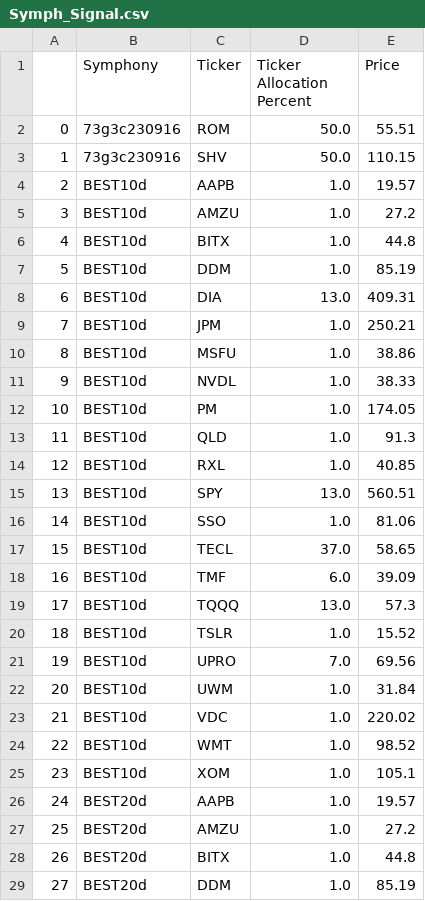
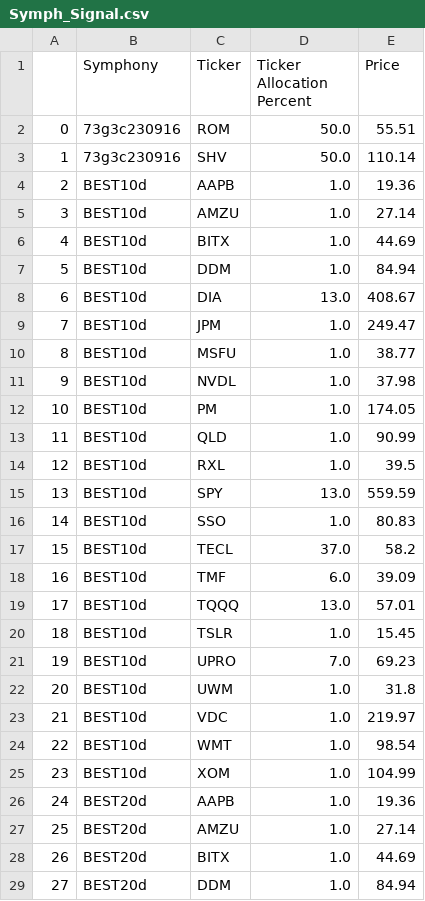
Before and after one commit to scarplus/signals, a CSV file: data/Symph_Signal.csv, drawn as a sheet; only a part is shown; the diff covers the shown part only.

Commit message:
Update CSV file

```diff
--- a/data/Symph_Signal.csv
+++ b/data/Symph_Signal.csv
@@ -2,28 +2,28 @@
 0,73g3c230916,ROM,50.0,55.51
-1,73g3c230916,SHV,50.0,110.15
-2,BEST10d,AAPB,1.0,19.57
-3,BEST10d,AMZU,1.0,27.2
-4,BEST10d,BITX,1.0,44.8
-5,BEST10d,DDM,1.0,85.19
-6,BEST10d,DIA,13.0,409.31
-7,BEST10d,JPM,1.0,250.21
-8,BEST10d,MSFU,1.0,38.86
-9,BEST10d,NVDL,1.0,38.33
+1,73g3c230916,SHV,50.0,110.14
+2,BEST10d,AAPB,1.0,19.36
+3,BEST10d,AMZU,1.0,27.14
+4,BEST10d,BITX,1.0,44.69
+5,BEST10d,DDM,1.0,84.94
+6,BEST10d,DIA,13.0,408.67
+7,BEST10d,JPM,1.0,249.47
+8,BEST10d,MSFU,1.0,38.77
+9,BEST10d,NVDL,1.0,37.98
 10,BEST10d,PM,1.0,174.05
-11,BEST10d,QLD,1.0,91.3
-12,BEST10d,RXL,1.0,40.85
-13,BEST10d,SPY,13.0,560.51
-14,BEST10d,SSO,1.0,81.06
-15,BEST10d,TECL,37.0,58.65
+11,BEST10d,QLD,1.0,90.99
+12,BEST10d,RXL,1.0,39.5
+13,BEST10d,SPY,13.0,559.59
+14,BEST10d,SSO,1.0,80.83
+15,BEST10d,TECL,37.0,58.2
 16,BEST10d,TMF,6.0,39.09
-17,BEST10d,TQQQ,13.0,57.3
-18,BEST10d,TSLR,1.0,15.52
-19,BEST10d,UPRO,7.0,69.56
-20,BEST10d,UWM,1.0,31.84
-21,BEST10d,VDC,1.0,220.02
-22,BEST10d,WMT,1.0,98.52
-23,BEST10d,XOM,1.0,105.1
-24,BEST20d,AAPB,1.0,19.57
-25,BEST20d,AMZU,1.0,27.2
-26,BEST20d,BITX,1.0,44.8
-27,BEST20d,DDM,1.0,85.19
+17,BEST10d,TQQQ,13.0,57.01
+18,BEST10d,TSLR,1.0,15.45
+19,BEST10d,UPRO,7.0,69.23
+20,BEST10d,UWM,1.0,31.8
+21,BEST10d,VDC,1.0,219.97
+22,BEST10d,WMT,1.0,98.54
+23,BEST10d,XOM,1.0,104.99
+24,BEST20d,AAPB,1.0,19.36
+25,BEST20d,AMZU,1.0,27.14
+26,BEST20d,BITX,1.0,44.69
+27,BEST20d,DDM,1.0,84.94
```
Also changed, not shown: 166 edited cells elsewhere in this file.
